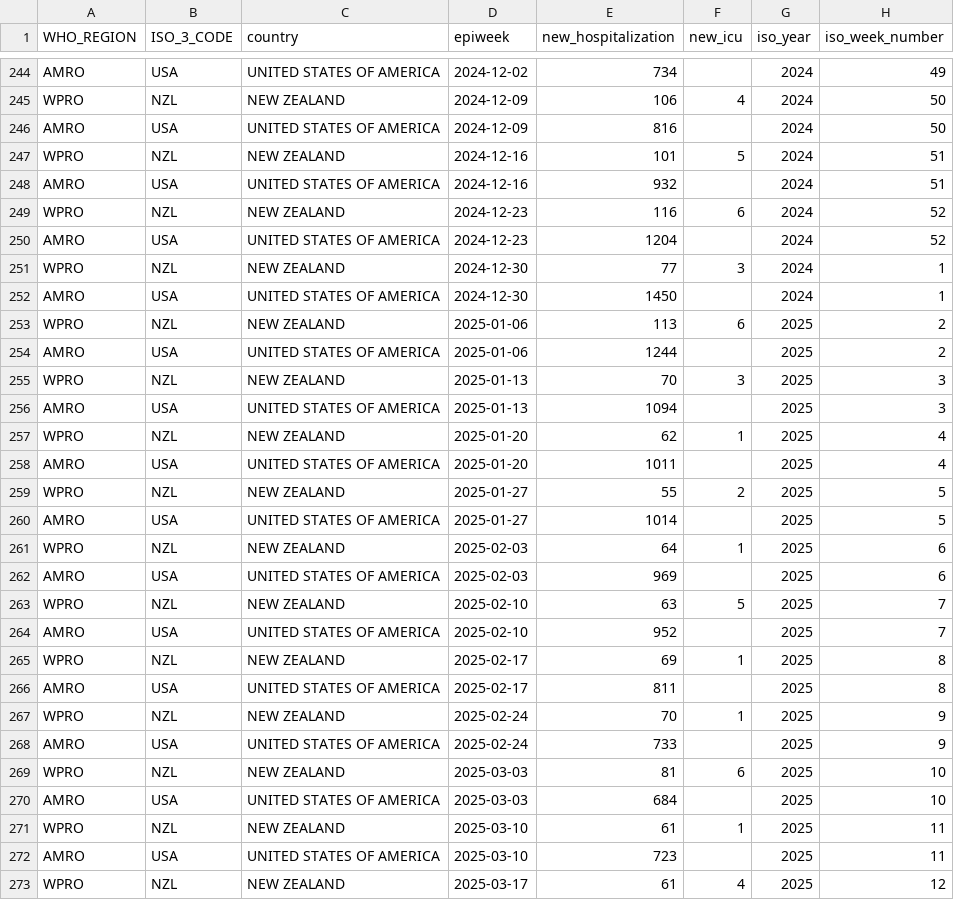
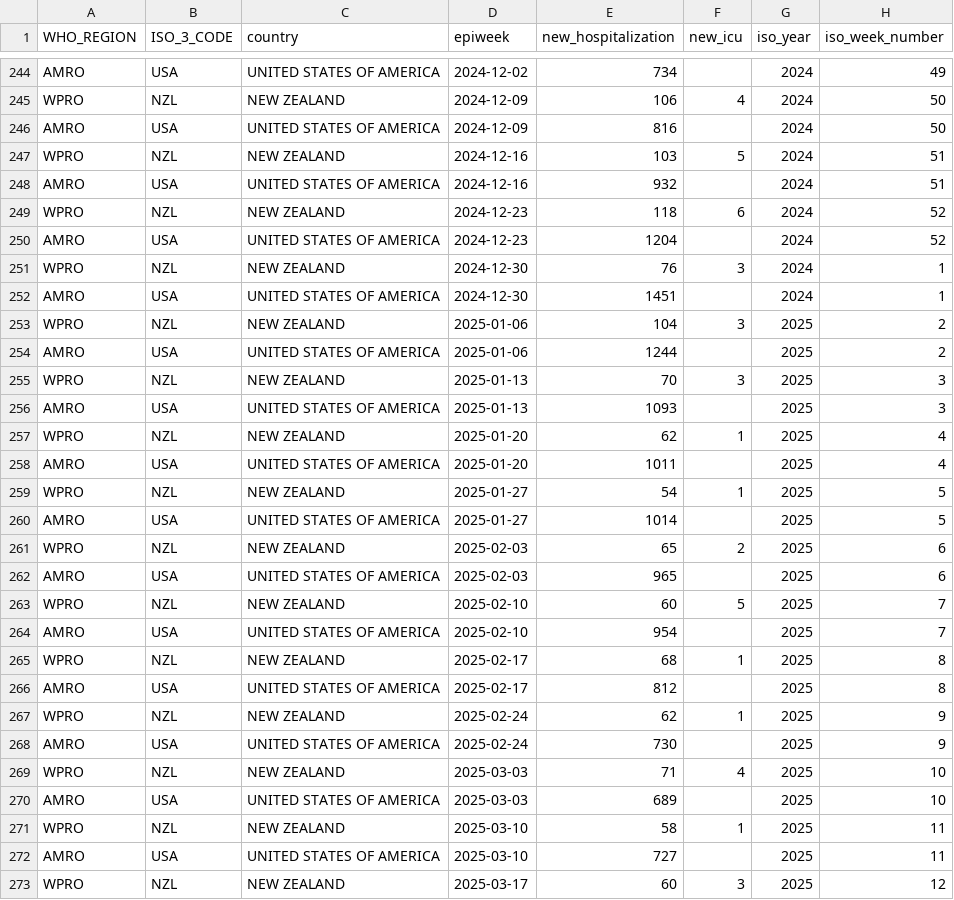
Before and after one commit to whocov/csv_weekly_hosp_icu, a CSV file: data/clean/historical_clean_data.csv, drawn as a sheet; only a part is shown, gaps mark what is left out; the diff covers the shown part only.

Commit message:
2025 w15

```diff
--- a/data/clean/historical_clean_data.csv
+++ b/data/clean/historical_clean_data.csv
@@ -246,28 +246,28 @@ WPRO,NZL,NEW ZEALAND,2024-12-09,106,4,2024,50
 AMRO,USA,UNITED STATES OF AMERICA,2024-12-09,816,,2024,50
-WPRO,NZL,NEW ZEALAND,2024-12-16,101,5,2024,51
+WPRO,NZL,NEW ZEALAND,2024-12-16,103,5,2024,51
 AMRO,USA,UNITED STATES OF AMERICA,2024-12-16,932,,2024,51
-WPRO,NZL,NEW ZEALAND,2024-12-23,116,6,2024,52
+WPRO,NZL,NEW ZEALAND,2024-12-23,118,6,2024,52
 AMRO,USA,UNITED STATES OF AMERICA,2024-12-23,1204,,2024,52
-WPRO,NZL,NEW ZEALAND,2024-12-30,77,3,2024,1
-AMRO,USA,UNITED STATES OF AMERICA,2024-12-30,1450,,2024,1
-WPRO,NZL,NEW ZEALAND,2025-01-06,113,6,2025,2
+WPRO,NZL,NEW ZEALAND,2024-12-30,76,3,2024,1
+AMRO,USA,UNITED STATES OF AMERICA,2024-12-30,1451,,2024,1
+WPRO,NZL,NEW ZEALAND,2025-01-06,104,3,2025,2
 AMRO,USA,UNITED STATES OF AMERICA,2025-01-06,1244,,2025,2
 WPRO,NZL,NEW ZEALAND,2025-01-13,70,3,2025,3
-AMRO,USA,UNITED STATES OF AMERICA,2025-01-13,1094,,2025,3
+AMRO,USA,UNITED STATES OF AMERICA,2025-01-13,1093,,2025,3
 WPRO,NZL,NEW ZEALAND,2025-01-20,62,1,2025,4
 AMRO,USA,UNITED STATES OF AMERICA,2025-01-20,1011,,2025,4
-WPRO,NZL,NEW ZEALAND,2025-01-27,55,2,2025,5
+WPRO,NZL,NEW ZEALAND,2025-01-27,54,1,2025,5
 AMRO,USA,UNITED STATES OF AMERICA,2025-01-27,1014,,2025,5
-WPRO,NZL,NEW ZEALAND,2025-02-03,64,1,2025,6
-AMRO,USA,UNITED STATES OF AMERICA,2025-02-03,969,,2025,6
-WPRO,NZL,NEW ZEALAND,2025-02-10,63,5,2025,7
-AMRO,USA,UNITED STATES OF AMERICA,2025-02-10,952,,2025,7
-WPRO,NZL,NEW ZEALAND,2025-02-17,69,1,2025,8
-AMRO,USA,UNITED STATES OF AMERICA,2025-02-17,811,,2025,8
-WPRO,NZL,NEW ZEALAND,2025-02-24,70,1,2025,9
-AMRO,USA,UNITED STATES OF AMERICA,2025-02-24,733,,2025,9
-WPRO,NZL,NEW ZEALAND,2025-03-03,81,6,2025,10
-AMRO,USA,UNITED STATES OF AMERICA,2025-03-03,684,,2025,10
-WPRO,NZL,NEW ZEALAND,2025-03-10,61,1,2025,11
-AMRO,USA,UNITED STATES OF AMERICA,2025-03-10,723,,2025,11
-WPRO,NZL,NEW ZEALAND,2025-03-17,61,4,2025,12
+WPRO,NZL,NEW ZEALAND,2025-02-03,65,2,2025,6
+AMRO,USA,UNITED STATES OF AMERICA,2025-02-03,965,,2025,6
+WPRO,NZL,NEW ZEALAND,2025-02-10,60,5,2025,7
+AMRO,USA,UNITED STATES OF AMERICA,2025-02-10,954,,2025,7
+WPRO,NZL,NEW ZEALAND,2025-02-17,68,1,2025,8
+AMRO,USA,UNITED STATES OF AMERICA,2025-02-17,812,,2025,8
+WPRO,NZL,NEW ZEALAND,2025-02-24,62,1,2025,9
+AMRO,USA,UNITED STATES OF AMERICA,2025-02-24,730,,2025,9
+WPRO,NZL,NEW ZEALAND,2025-03-03,71,4,2025,10
+AMRO,USA,UNITED STATES OF AMERICA,2025-03-03,689,,2025,10
+WPRO,NZL,NEW ZEALAND,2025-03-10,58,1,2025,11
+AMRO,USA,UNITED STATES OF AMERICA,2025-03-10,727,,2025,11
+WPRO,NZL,NEW ZEALAND,2025-03-17,60,3,2025,12
```
Also changed, not shown: 2 added rows and 12 edited cells elsewhere in this file.
